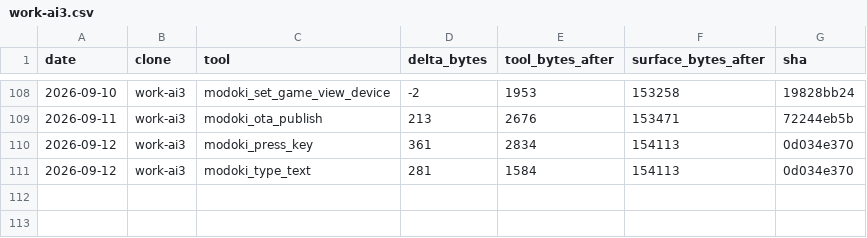
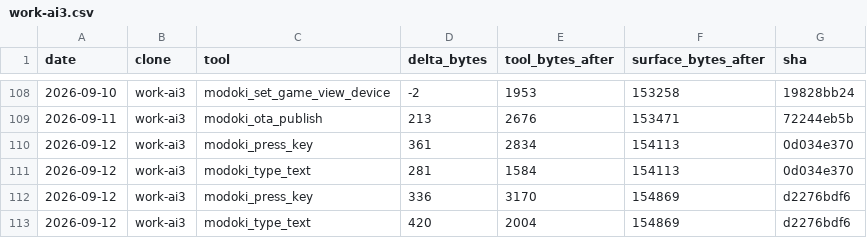
Before and after one commit to lsgmasa33/modoki-engine, a CSV file: engine/tools/modoki-mcp/ledger/work-ai3.csv, drawn as a sheet; only a part is shown, gaps mark what is left out.

```diff
--- a/engine/tools/modoki-mcp/ledger/work-ai3.csv
+++ b/engine/tools/modoki-mcp/ledger/work-ai3.csv
@@ -111 +111,3 @@ date,clone,tool,delta_bytes,tool_bytes_after,surface_bytes_after,sha
 2026-09-12,work-ai3,modoki_type_text,281,1584,154113,0d034e370
+2026-09-12,work-ai3,modoki_press_key,336,3170,154869,d2276bdf6
+2026-09-12,work-ai3,modoki_type_text,420,2004,154869,d2276bdf6
```
Also changed, not shown: 26 other files.
